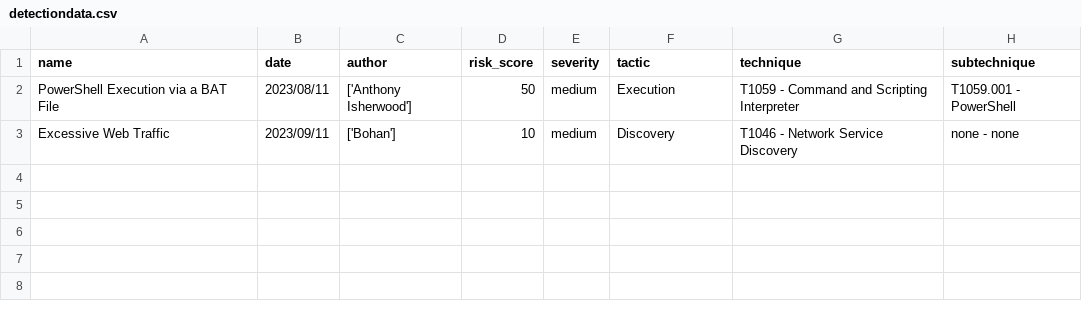
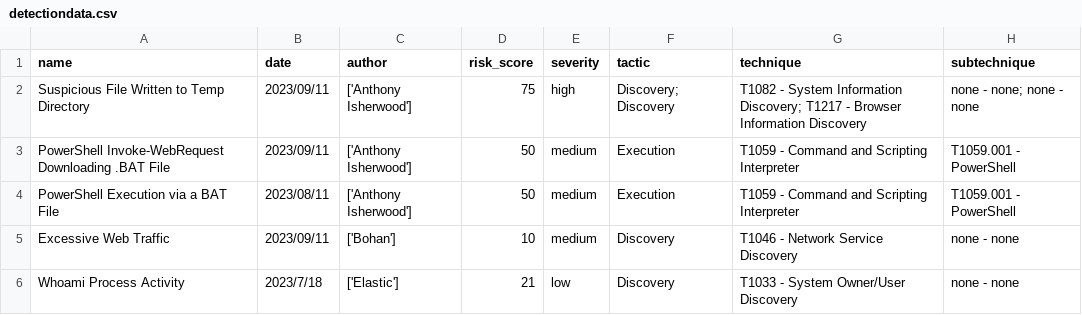
Before and after one commit to inflamedpitbull/detection-engineering, a CSV file: metrics/detectiondata.csv, drawn as a sheet.

```diff
--- a/metrics/detectiondata.csv
+++ b/metrics/detectiondata.csv
@@ -1,3 +1,6 @@
 name,date,author,risk_score,severity,tactic,technique,subtechnique
+Suspicious File Written to Temp Directory,2023/09/11,['Anthony Isherwood'],75,high,Discovery; Discovery,T1082 - System Information Discovery; T1217 - Browser Information Discovery,none - none; none - none
+PowerShell Invoke-WebRequest Downloading .BAT File,2023/09/11,['Anthony Isherwood'],50,medium,Execution,T1059 - Command and Scripting Interpreter,T1059.001 - PowerShell
 PowerShell Execution via a BAT File,2023/08/11,['Anthony Isherwood'],50,medium,Execution,T1059 - Command and Scripting Interpreter,T1059.001 - PowerShell
 Excessive Web Traffic,2023/09/11,['Bohan'],10,medium,Discovery,T1046 - Network Service Discovery,none - none
+Whoami Process Activity,2023/7/18,['Elastic'],21,low,Discovery,T1033 - System Owner/User Discovery,none - none
```
Also changed, not shown: 2 other files.
